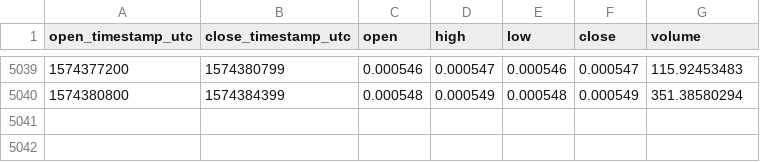
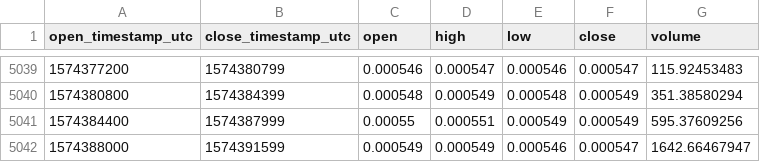
Before and after one commit to cryptobigbro/coinbasepro-ETC-BTC, a CSV file: coinbasepro-ETC-BTC-1h.csv, drawn as a sheet; only a part is shown, gaps mark what is left out; the diff names each change by its address in the sheet, - before the commit and + after, or states it on an @@ line.

Commit message:
Update OHLCV data.

```diff
--- a/coinbasepro-ETC-BTC-1h.csv
+++ b/coinbasepro-ETC-BTC-1h.csv
+row 5041: 1574384400 | 1574387999 | 0.00055 | 0.000551 | 0.000549 | 0.000549 | 595.37609256
+row 5042: 1574388000 | 1574391599 | 0.000549 | 0.000549 | 0.000546 | 0.000547 | 1642.66467947
```
